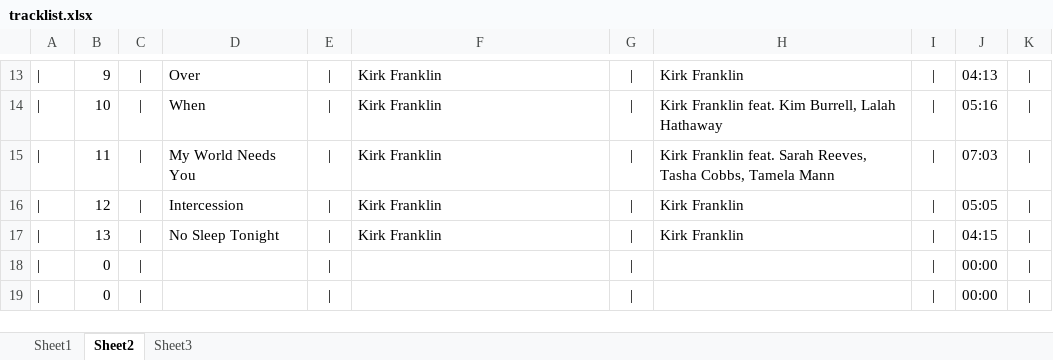
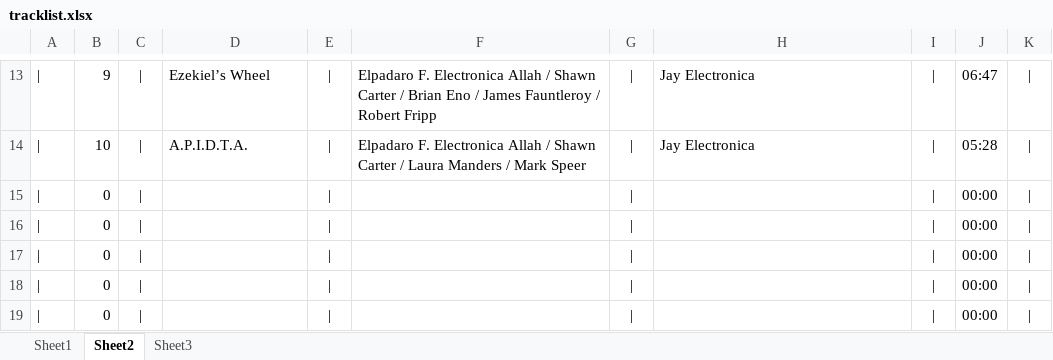
Before and after one commit to kazz2001/my-carbon-site, an Excel workbook: tracklist.xlsx, sheet Sheet2, drawn as a sheet; only a part is shown, gaps mark what is left out; values as stored, in another font and other column widths than the file's, no borders; the diff covers the shown part only; the diff names each change by its address in the sheet, - before the commit and + after, or states it on an @@ line.

```diff
--- a/tracklist.xlsx (sheet Sheet2)
+++ b/tracklist.xlsx (sheet Sheet2)
-D13: Over
+D13: Ezekiel’s Wheel
-F13: Kirk Franklin
+F13: Elpadaro F. Electronica Allah / Shawn Carter / Brian Eno / James Fauntleroy / Robert Fripp
-H13: Kirk Franklin
+H13: Jay Electronica
-J13: 04:13
+J13: 06:47
-D14: When
+D14: A.P.I.D.T.A.
-F14: Kirk Franklin
+F14: Elpadaro F. Electronica Allah / Shawn Carter / Laura Manders / Mark Speer
-H14: Kirk Franklin feat. Kim Burrell, Lalah Hathaway
+H14: Jay Electronica
-J14: 05:16
+J14: 05:28
-B15: 11
+B15: 0
-D15: My World Needs You
+D15: (empty)
-F15:F17: Kirk Franklin
+F15:F17: (empty)
-H15: Kirk Franklin feat. Sarah Reeves, Tasha Cobbs, Tamela Mann
+H15: (empty)
-J15: 07:03
+J15: 00:00
-B16: 12
+B16: 0
-D16: Intercession
+D16: (empty)
-H16:H17: Kirk Franklin
+H16:H17: (empty)
-J16: 05:05
+J16: 00:00
-B17: 13
+B17: 0
-D17: No Sleep Tonight
+D17: (empty)
-J17: 04:15
+J17: 00:00
```
Also changed, not shown: 1 added row, 1 removed row and 35 edited cells elsewhere in this sheet, sheet Sheet1, sheet Sheet3, 5 other files.
